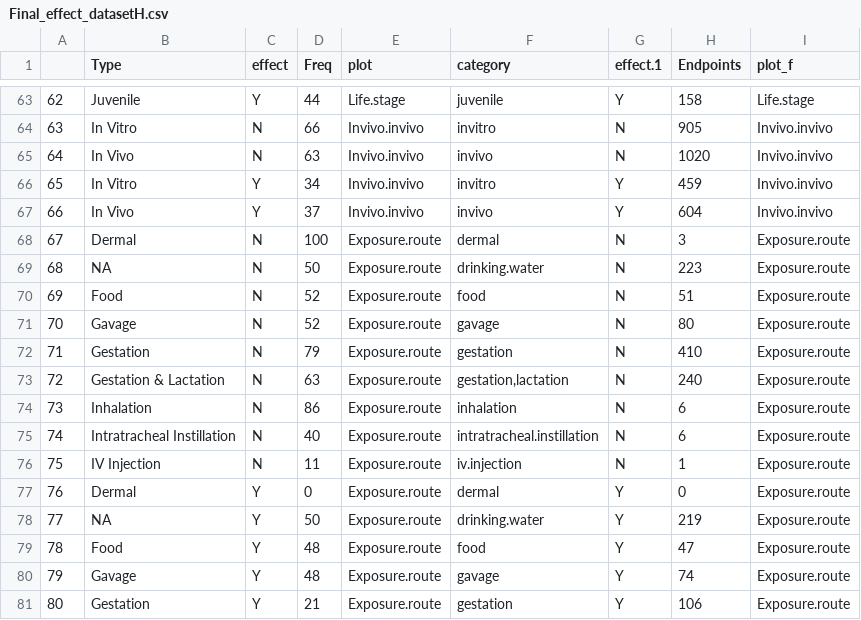
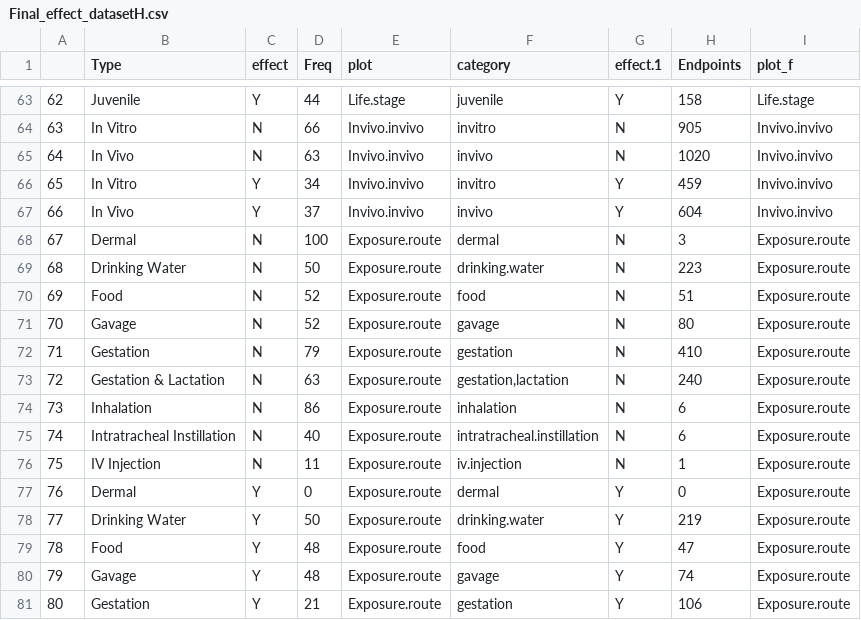
Before and after one commit to SCCWRP/human_mp_tox_shiny-, a CSV file: Final_effect_datasetH.csv, drawn as a sheet; only a part is shown, gaps mark what is left out.

Commit message:
updated drinking water

```diff
--- a/Final_effect_datasetH.csv
+++ b/Final_effect_datasetH.csv
@@ -68,3 +68,3 @@
 "67","Dermal","N",100,"Exposure.route","dermal","N",3,"Exposure.route"
-"68",NA,"N",50,"Exposure.route","drinking.water","N",223,"Exposure.route"
+"68","Drinking Water","N",50,"Exposure.route","drinking.water","N",223,"Exposure.route"
 "69","Food","N",52,"Exposure.route","food","N",51,"Exposure.route"
@@ -77,3 +77,3 @@
 "76","Dermal","Y",0,"Exposure.route","dermal","Y",0,"Exposure.route"
-"77",NA,"Y",50,"Exposure.route","drinking.water","Y",219,"Exposure.route"
+"77","Drinking Water","Y",50,"Exposure.route","drinking.water","Y",219,"Exposure.route"
 "78","Food","Y",48,"Exposure.route","food","Y",47,"Exposure.route"
```
Also changed, not shown: 1 other file.
